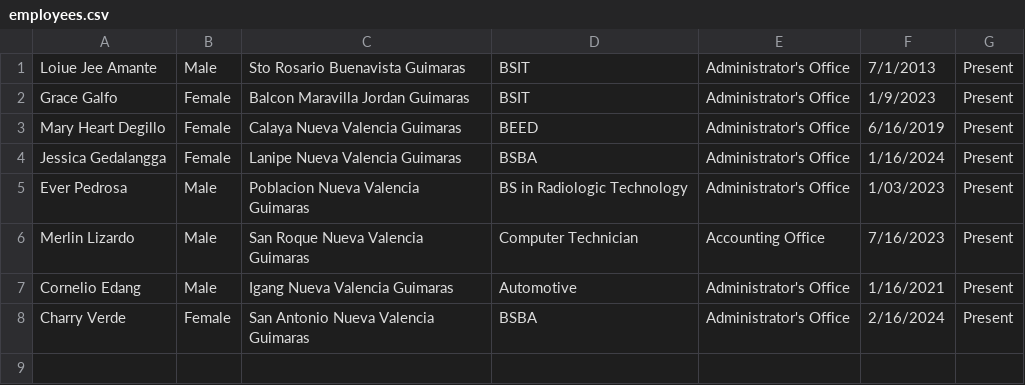
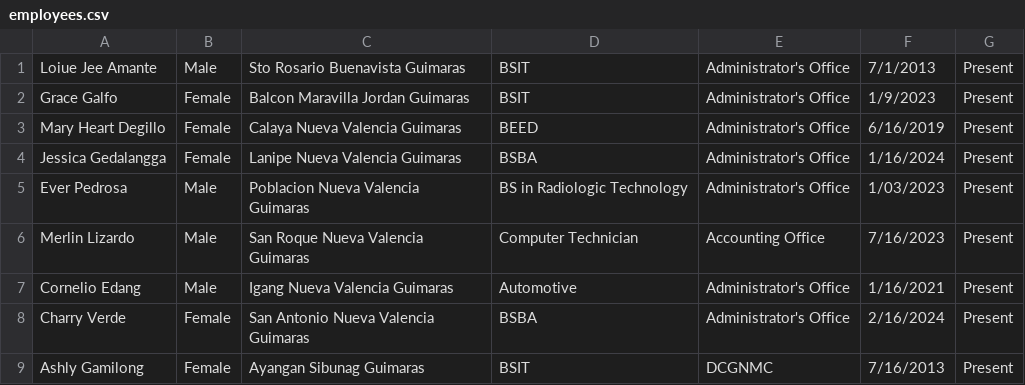
Before and after one commit to iezll1106/CPlus2_EmployeeProject, a CSV file: employees.csv, drawn as a sheet; the diff names each change by its address in the sheet, - before the commit and + after, or states it on an @@ line.

```diff
--- a/employees.csv
+++ b/employees.csv
+row 9: Ashly Gamilong | Female | Ayangan Sibunag Guimaras | BSIT | DCGNMC | 7/16/2013 | Present
```
Also changed, not shown: 3 other files.
